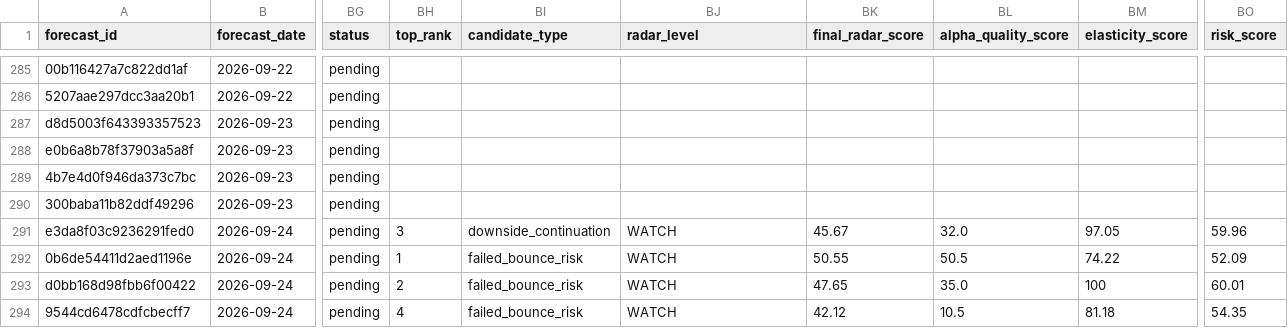
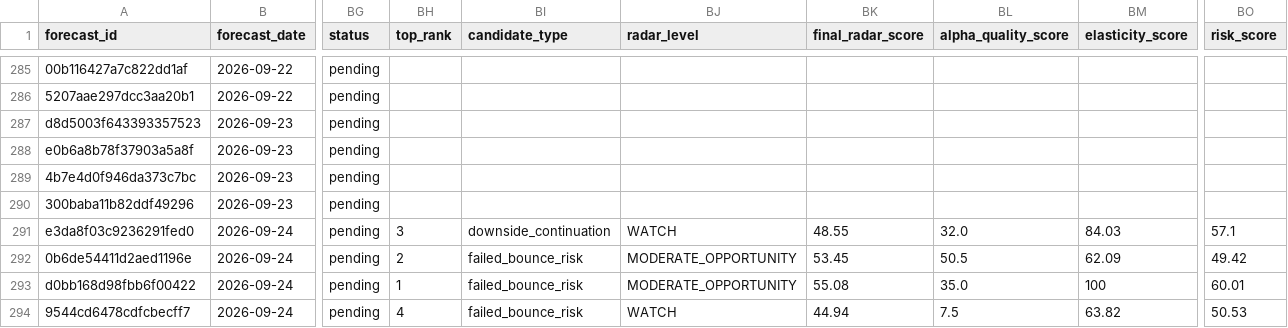
Before and after one commit to xuanho912/market-predictor, a CSV file: outputs/stock_forecast_records.csv, drawn as a sheet; only a part is shown, gaps mark what is left out; the diff names each change by its address in the sheet, - before the commit and + after, or states it on an @@ line.

```diff
--- a/outputs/stock_forecast_records.csv
+++ b/outputs/stock_forecast_records.csv
-BK291 (final_radar_score): 45.67
+BK291 (final_radar_score): 48.55
-BM291 (elasticity_score): 97.05
+BM291 (elasticity_score): 84.03
-BO291 (risk_score): 59.96
+BO291 (risk_score): 57.1
-BH292 (top_rank): 1
+BH292 (top_rank): 2
-BJ292:BJ293 (radar_level): WATCH
+BJ292:BJ293 (radar_level): MODERATE_OPPORTUNITY
-BK292 (final_radar_score): 50.55
+BK292 (final_radar_score): 53.45
-BM292 (elasticity_score): 74.22
+BM292 (elasticity_score): 62.09
-BO292 (risk_score): 52.09
+BO292 (risk_score): 49.42
-BH293 (top_rank): 2
+BH293 (top_rank): 1
-BK293 (final_radar_score): 47.65
+BK293 (final_radar_score): 55.08
-BK294 (final_radar_score): 42.12
+BK294 (final_radar_score): 44.94
-BL294 (alpha_quality_score): 10.5
+BL294 (alpha_quality_score): 7.5
-BM294 (elasticity_score): 81.18
+BM294 (elasticity_score): 63.82
-BO294 (risk_score): 54.35
+BO294 (risk_score): 50.53
```
Also changed, not shown: outputs/forecast_records.csv, 55 other files.
